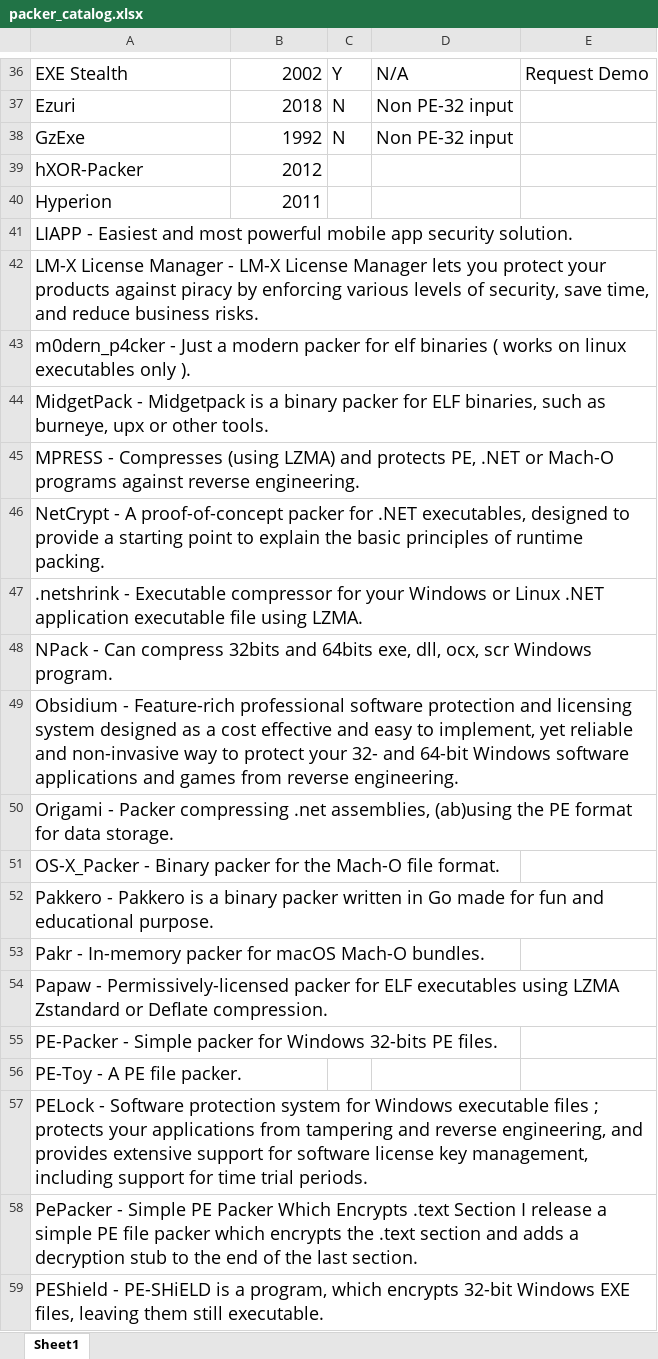
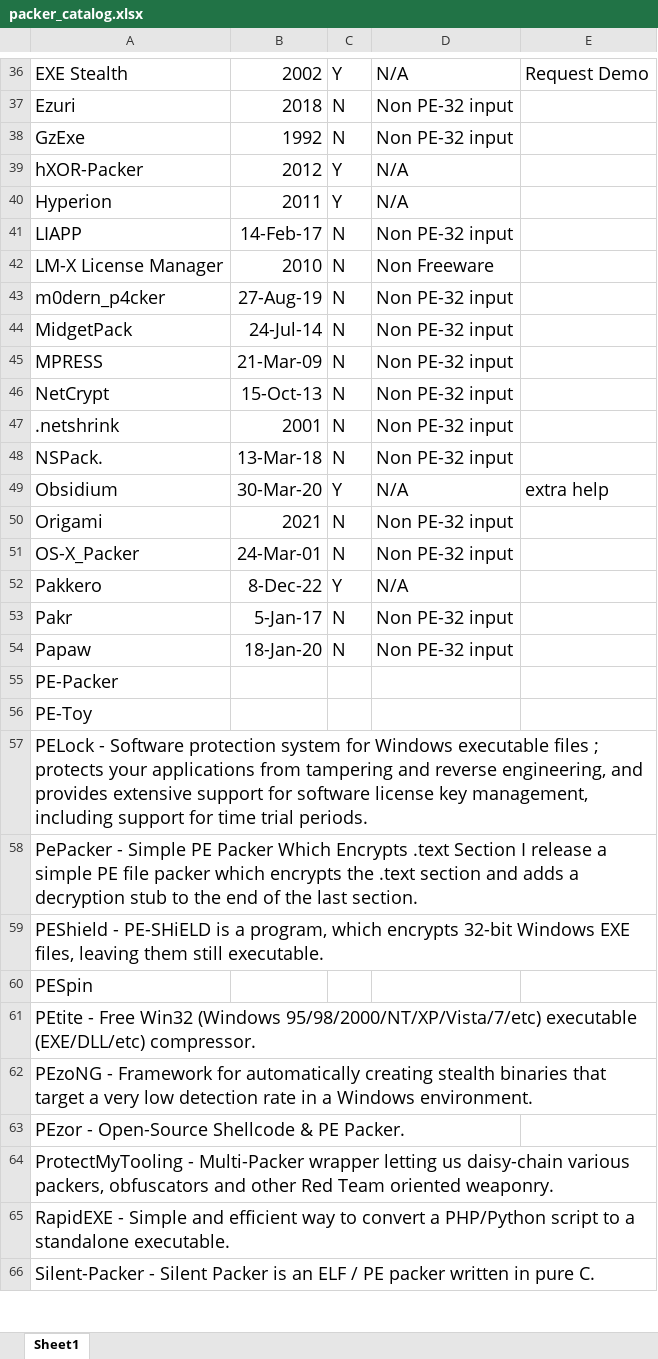
Before and after one commit to BaylorSecurityLab/packing_pipeline, an Excel workbook: manifest/packer_catalog.xlsx, sheet Sheet1, drawn as a sheet; only a part is shown, gaps mark what is left out; the shorter side is filled out with more unchanged rows; values as stored, in another font and other column widths than the file's, no borders; charts and pictures not drawn; removed rows and columns are numbered as before the commit, all else as after; the diff covers the shown part only; the diff names each change by its address in the sheet, - before the commit and + after, or states it on an @@ line.

```diff
--- a/manifest/packer_catalog.xlsx (sheet Sheet1)
+++ b/manifest/packer_catalog.xlsx (sheet Sheet1)
-C39:C40: (empty)
+C39:C40: Y
-D39:D40: (empty)
+D39:D40: N/A
-row 41: LIAPP - Easiest and most powerful mobile app security solution.
-row 42: LM-X License Manager - LM-X License Manager lets you protect your products against piracy by enforcing various levels of security, save time, and reduce business risks.
-row 43: m0dern_p4cker - Just a modern packer for elf binaries ( works on linux executables only ).
-row 44: MidgetPack - Midgetpack is a binary packer for ELF binaries, such as burneye, upx or other tools.
-row 45: MPRESS - Compresses (using LZMA) and protects PE, .NET or Mach-O programs against reverse engineering.
-row 46: NetCrypt - A proof-of-concept packer for .NET executables, designed to provide a starting point to explain the basic principles of runtime packing.
-row 47: .netshrink - Executable compressor for your Windows or Linux .NET application executable file using LZMA.
-row 48: NPack - Can compress 32bits and 64bits exe, dll, ocx, scr Windows program.
-row 49: Obsidium - Feature-rich professional software protection and licensing system designed as a cost effective and easy to implement, yet reliable and non-invasive way to protect your 32- and 64-bit Windows software applications and games from reverse engineering.
-row 50: Origami - Packer compressing .net assemblies, (ab)using the PE format for data storage.
-row 51: OS-X_Packer - Binary packer for the Mach-O file format.
-row 52: Pakkero - Pakkero is a binary packer written in Go made for fun and educational purpose.
-row 53: Pakr - In-memory packer for macOS Mach-O bundles.
-row 54: Papaw - Permissively-licensed packer for ELF executables using LZMA Zstandard or Deflate compression.
+row 41: LIAPP | 14-Feb-17 | N | Non PE-32 input
+row 42: LM-X License Manager | 2010 | N | Non Freeware
+row 43: m0dern_p4cker | 27-Aug-19 | N | Non PE-32 input
+row 44: MidgetPack | 24-Jul-14 | N | Non PE-32 input
+row 45: MPRESS | 21-Mar-09 | N | Non PE-32 input
+row 46: NetCrypt | 15-Oct-13 | N | Non PE-32 input
+row 47: .netshrink | 2001 | N | Non PE-32 input
+row 48: NSPack. | 13-Mar-18 | N | Non PE-32 input
+row 49: Obsidium | 30-Mar-20 | Y | N/A | extra help
+row 50: Origami | 2021 | N | Non PE-32 input
+row 51: OS-X_Packer | 24-Mar-01 | N | Non PE-32 input
+row 52: Pakkero | 8-Dec-22 | Y | N/A
+row 53: Pakr | 5-Jan-17 | N | Non PE-32 input
+row 54: Papaw | 18-Jan-20 | N | Non PE-32 input
-A55: PE-Packer - Simple packer for Windows 32-bits PE files.
+A55: PE-Packer
-A56: PE-Toy - A PE file packer.
+A56: PE-Toy
```
Also changed, not shown: 4 added rows and 4 removed rows elsewhere in this sheet, 3 other files.
